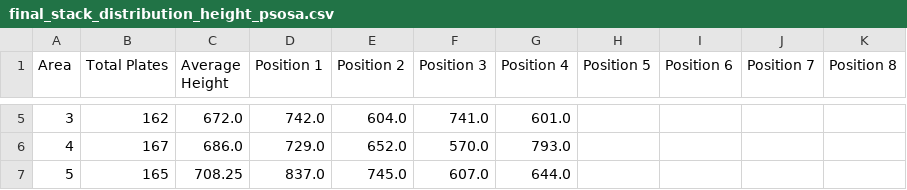
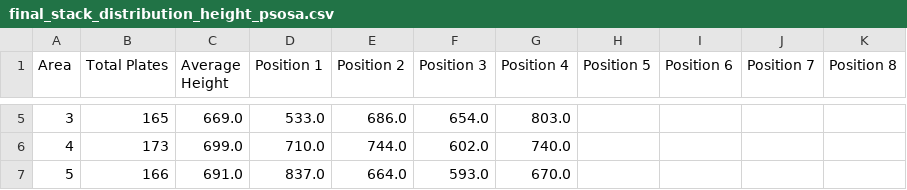
Before and after one commit to KeitAB1/StreamlitUser02, a CSV file: result/final_stack_distribution_height/final_stack_distribution_height_psosa.csv, drawn as a sheet; only a part is shown, gaps mark what is left out; the diff covers the shown part only.

```diff
--- a/result/final_stack_distribution_height/final_stack_distribution_height_psosa.csv
+++ b/result/final_stack_distribution_height/final_stack_distribution_height_psosa.csv
@@ -5,3 +5,3 @@ Area,Total Plates,Average Height,Position 1,Position 2,Position 3,Position 4,Pos
-3,162,672.0,742.0,604.0,741.0,601.0,,,,
-4,167,686.0,729.0,652.0,570.0,793.0,,,,
-5,165,708.25,837.0,745.0,607.0,644.0,,,,
+3,165,669.0,533.0,686.0,654.0,803.0,,,,
+4,173,699.0,710.0,744.0,602.0,740.0,,,,
+5,166,691.0,837.0,664.0,593.0,670.0,,,,
```
Also changed, not shown: 28 edited cells elsewhere in this file, result/comparison_performance/steel_data06/comparison_performance_pso.csv, result/comparison_performance/steel_data06/comparison_performance_psosa.csv, 8 other files.
